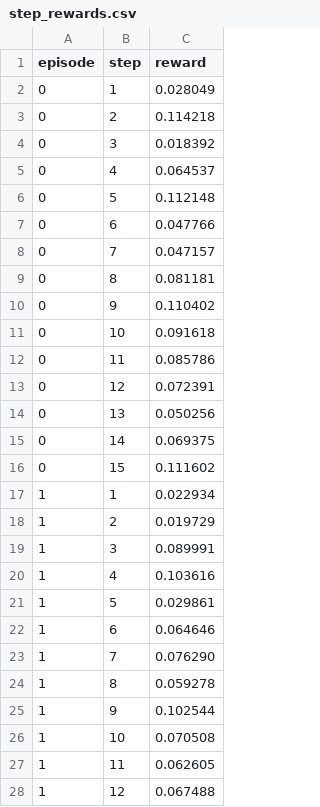
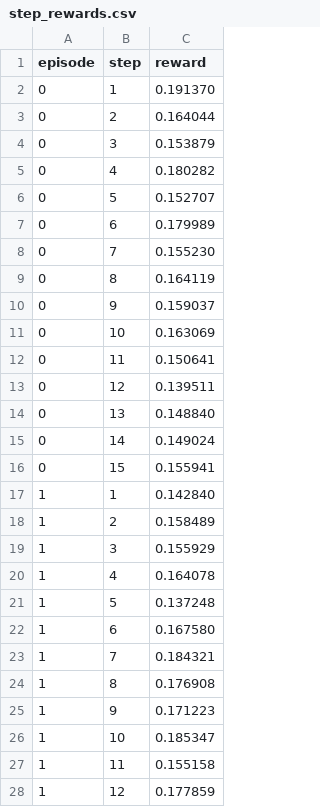
Before and after one commit to GodMakesMe/SafeTail-2.0, a CSV file: tools/out/smoke_logs/step_rewards.csv, drawn as a sheet; only a part is shown; the diff covers the shown part only.

```diff
--- a/tools/out/smoke_logs/step_rewards.csv
+++ b/tools/out/smoke_logs/step_rewards.csv
@@ -1,28 +1,28 @@
 episode,step,reward
-0,1,0.028049
-0,2,0.114218
-0,3,0.018392
-0,4,0.064537
-0,5,0.112148
-0,6,0.047766
-0,7,0.047157
-0,8,0.081181
-0,9,0.110402
-0,10,0.091618
-0,11,0.085786
-0,12,0.072391
-0,13,0.050256
-0,14,0.069375
-0,15,0.111602
-1,1,0.022934
-1,2,0.019729
-1,3,0.089991
-1,4,0.103616
-1,5,0.029861
-1,6,0.064646
-1,7,0.076290
-1,8,0.059278
-1,9,0.102544
-1,10,0.070508
-1,11,0.062605
-1,12,0.067488
+0,1,0.191370
+0,2,0.164044
+0,3,0.153879
+0,4,0.180282
+0,5,0.152707
+0,6,0.179989
+0,7,0.155230
+0,8,0.164119
+0,9,0.159037
+0,10,0.163069
+0,11,0.150641
+0,12,0.139511
+0,13,0.148840
+0,14,0.149024
+0,15,0.155941
+1,1,0.142840
+1,2,0.158489
+1,3,0.155929
+1,4,0.164078
+1,5,0.137248
+1,6,0.167580
+1,7,0.184321
+1,8,0.176908
+1,9,0.171223
+1,10,0.185347
+1,11,0.155158
+1,12,0.177859
```
Also changed, not shown: 15 removed rows and 33 edited cells elsewhere in this file, tools/out/smoke_logs/latency_log.csv, 9 other files.
